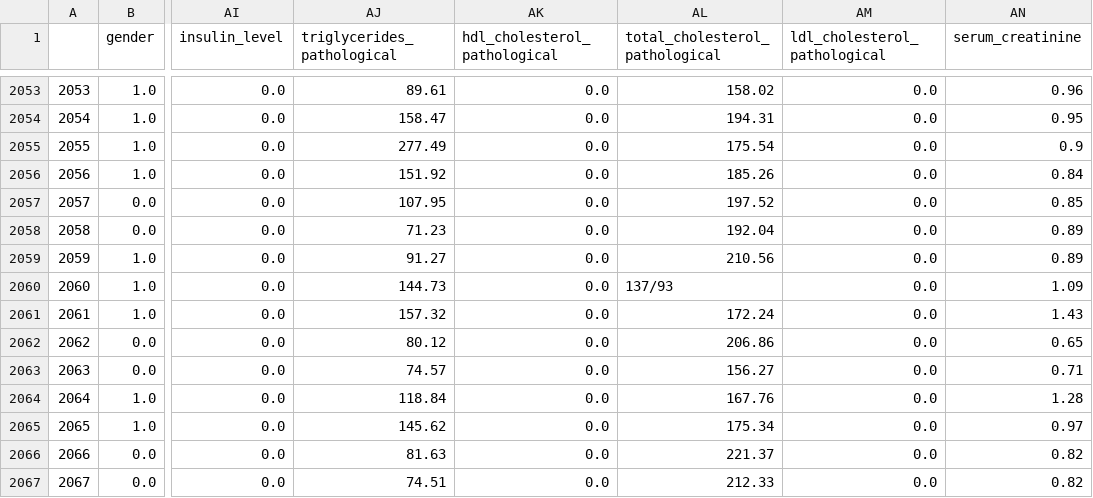
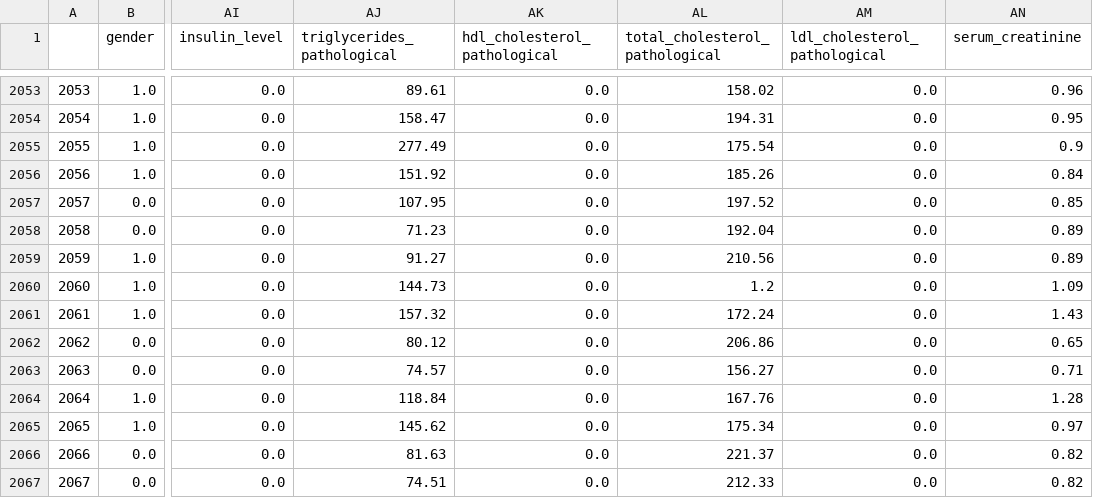
Before and after one commit to Robdres/model, a CSV file: clean_database.csv, drawn as a sheet; only a part is shown, gaps mark what is left out; the diff names each change by its address in the sheet, - before the commit and + after, or states it on an @@ line.

```diff
--- a/clean_database.csv
+++ b/clean_database.csv
-AL2060 (total_cholesterol_pathological): 137/93
+AL2060 (total_cholesterol_pathological): 1.2
```
Also changed, not shown: 22 other files.
